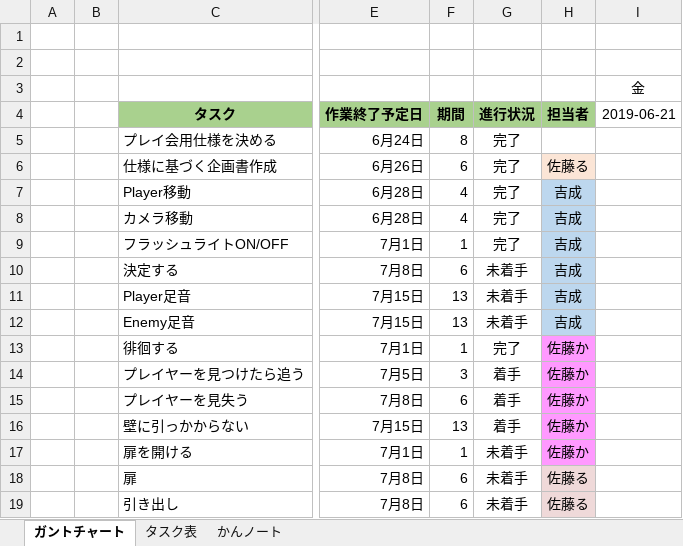
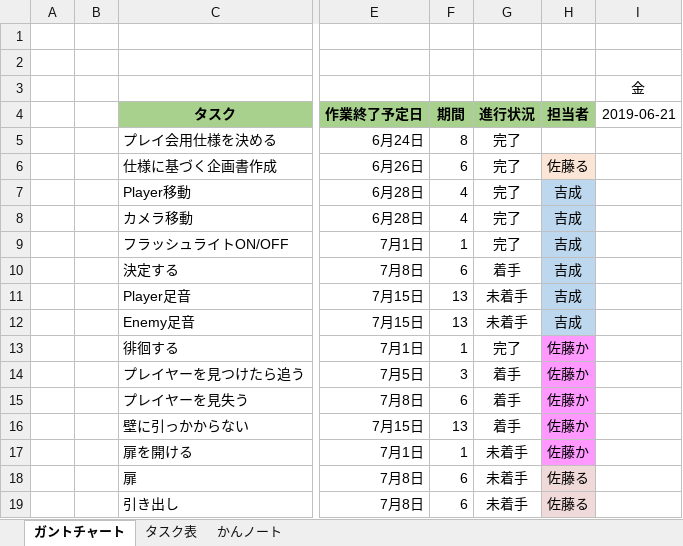
Before and after one commit to satourui/EXTREMEProject, an Excel workbook: タスク表.xlsx, sheet ガントチャート, drawn as a sheet; only a part is shown, gaps mark what is left out; values as stored, in another font and other column widths than the file's, no borders; conditional formats not drawn; the diff names each change by its address in the sheet, - before the commit and + after, or states it on an @@ line.

```diff
--- a/タスク表.xlsx (sheet ガントチャート)
+++ b/タスク表.xlsx (sheet ガントチャート)
-G10: 未着手
+G10: 着手
```
Also changed, not shown: 12 other files.
